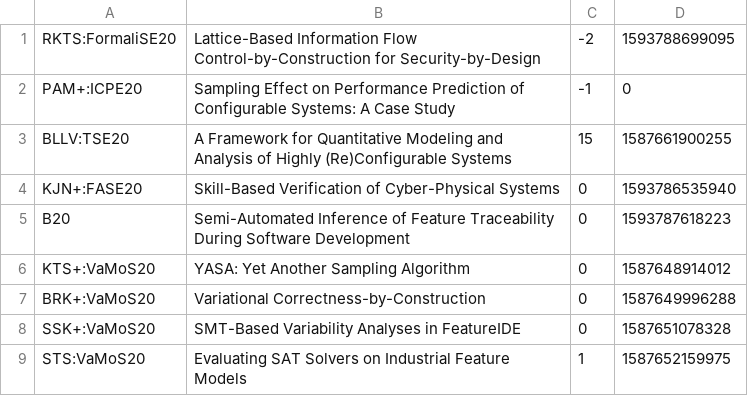
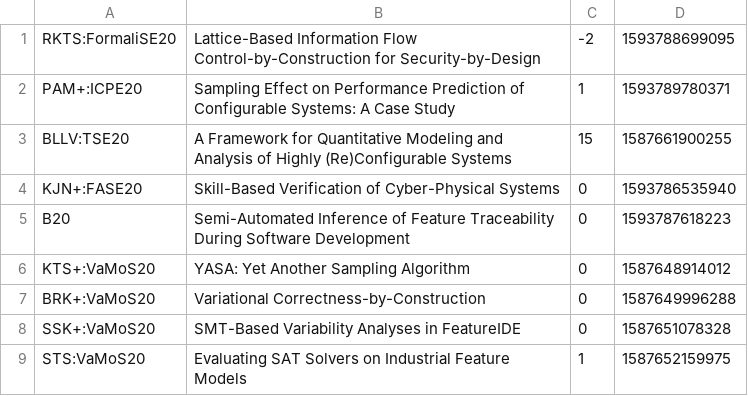
Before and after one commit to SoftVarE-Group/BibTags, a CSV file: classification/citations.csv, drawn as a sheet; only a part is shown.

Commit message:
Added keyword 'product set' to sampling classification

```diff
--- a/classification/citations.csv
+++ b/classification/citations.csv
@@ -1,3 +1,3 @@
 "RKTS:FormaliSE20";"Lattice-Based Information Flow Control-by-Construction for Security-by-Design";-2;1593788699095;
-"PAM+:ICPE20";"Sampling Effect on Performance Prediction of Configurable Systems: A Case Study";-1;0;
+"PAM+:ICPE20";"Sampling Effect on Performance Prediction of Configurable Systems: A Case Study";1;1593789780371;
 "BLLV:TSE20";"A Framework for Quantitative Modeling and Analysis of Highly (Re)Configurable Systems";15;1587661900255;
```
Also changed, not shown: classification/sampling.csv, 2 other files.
